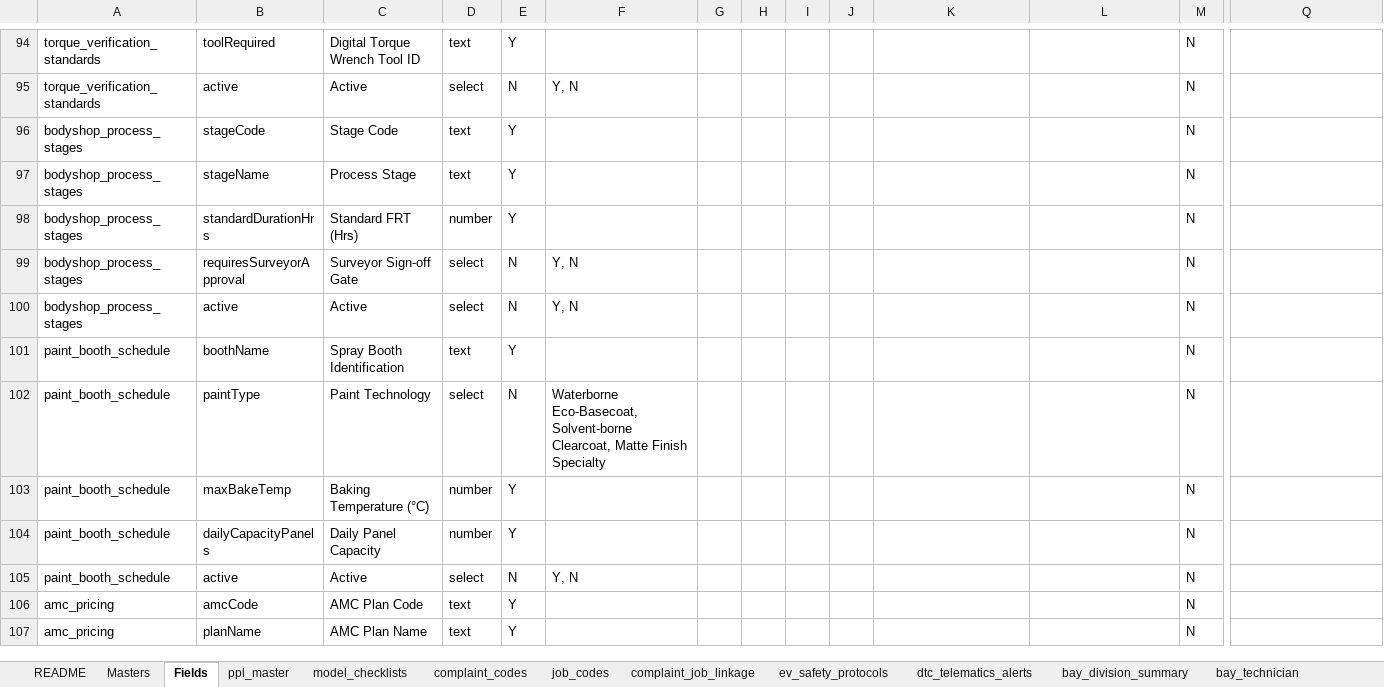
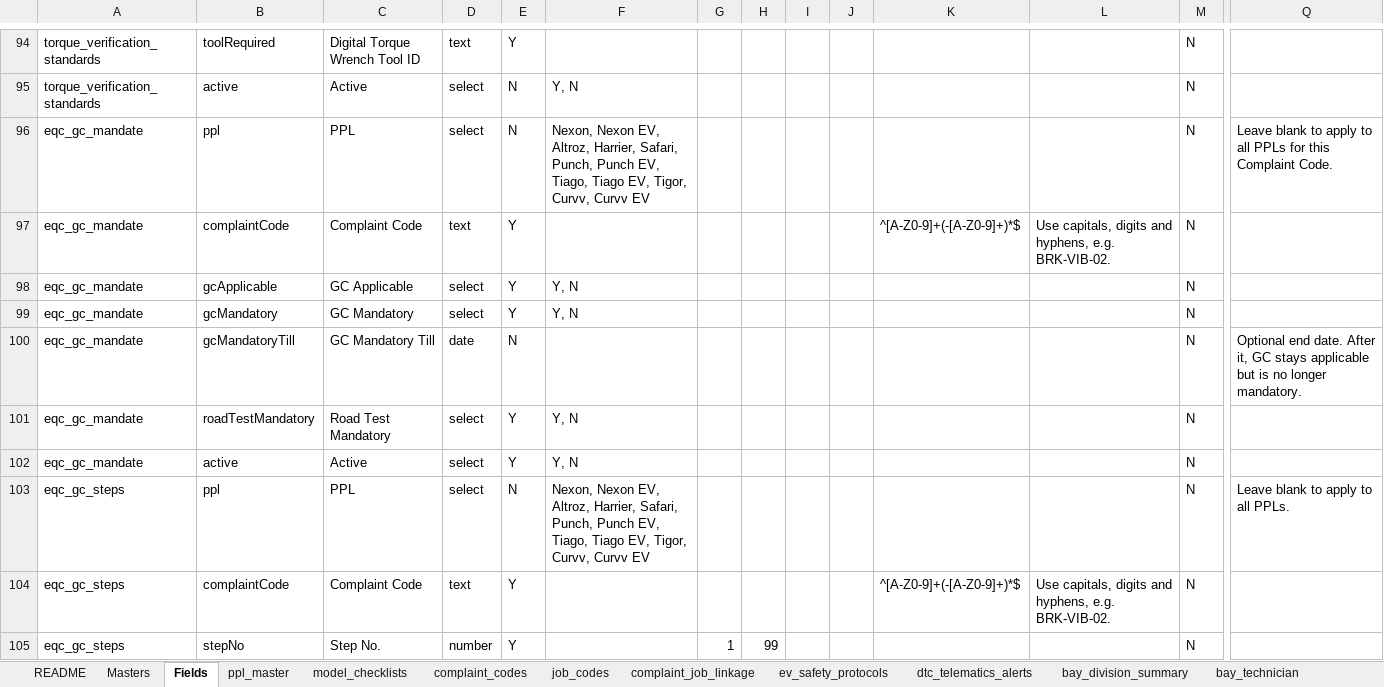
Before and after one commit to vineethhari-ctrl/TML-Journey-and-Admin, an Excel workbook: docs/templates/TML_Existing_Masters_Catalogue.xlsx, sheet Fields, drawn as a sheet; only a part is shown, gaps mark what is left out; the shorter side is filled out with more unchanged rows; values as stored, in another font and other column widths than the file's, no borders; rows hold the shown columns only; the diff covers the shown part only; the diff names each change by its address in the sheet, - before the commit and + after, or states it on an @@ line.

```diff
--- a/docs/templates/TML_Existing_Masters_Catalogue.xlsx (sheet Fields)
+++ b/docs/templates/TML_Existing_Masters_Catalogue.xlsx (sheet Fields)
+row 96: eqc_gc_mandate | ppl | PPL | select | N | Nexon, Nexon EV, Altroz, Harrier, Safari, Punch, Punch EV, Tiago, Tiago EV, Tigor, Curvv, Curvv EV |  |  |  |  |  |  | N | Leave blank to apply to all PPLs for this Complaint Code.
+row 97: eqc_gc_mandate | complaintCode | Complaint Code | text | Y |  |  |  |  |  | ^[A-Z0-9]+(-[A-Z0-9]+)*$ | Use capitals, digits and hyphens, e.g. BRK-VIB-02. | N
+row 98: eqc_gc_mandate | gcApplicable | GC Applicable | select | Y | Y, N |  |  |  |  |  |  | N
+row 99: eqc_gc_mandate | gcMandatory | GC Mandatory | select | Y | Y, N |  |  |  |  |  |  | N
+row 100: eqc_gc_mandate | gcMandatoryTill | GC Mandatory Till | date | N |  |  |  |  |  |  |  | N | Optional end date. After it, GC stays applicable but is no longer mandatory.
+row 101: eqc_gc_mandate | roadTestMandatory | Road Test Mandatory | select | Y | Y, N |  |  |  |  |  |  | N
+row 102: eqc_gc_mandate | active | Active | select | Y | Y, N |  |  |  |  |  |  | N
+row 103: eqc_gc_steps | ppl | PPL | select | N | Nexon, Nexon EV, Altroz, Harrier, Safari, Punch, Punch EV, Tiago, Tiago EV, Tigor, Curvv, Curvv EV |  |  |  |  |  |  | N | Leave blank to apply to all PPLs.
+row 104: eqc_gc_steps | complaintCode | Complaint Code | text | Y |  |  |  |  |  | ^[A-Z0-9]+(-[A-Z0-9]+)*$ | Use capitals, digits and hyphens, e.g. BRK-VIB-02. | N
+row 105: eqc_gc_steps | stepNo | Step No. | number | Y |  | 1 | 99 |  |  |  |  | N
```
Also changed, not shown: 35 added rows elsewhere in this sheet, sheet Masters, sheet README, other sheet tabs, docs/templates/TML_Master_Definition_Template.xlsx, public/downloads/TML_Existing_Masters_Catalogue.xlsx, 14 other files.
